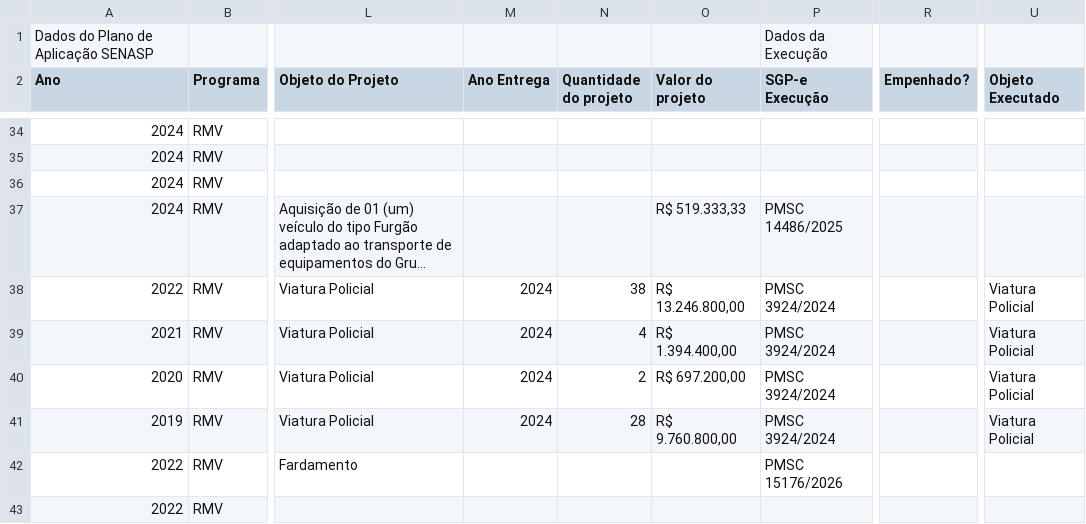
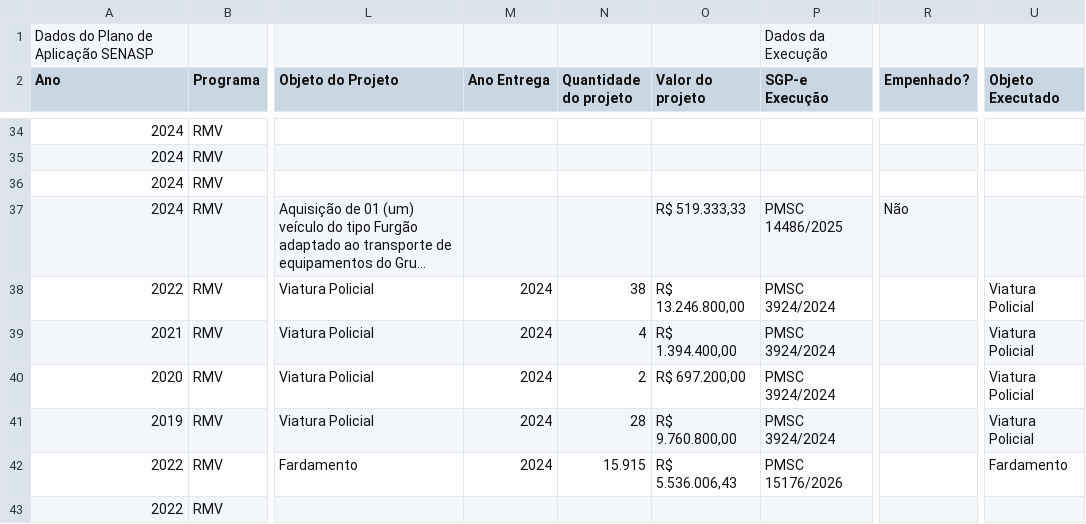
Before and after one commit to 926738-creator/bi-eppm, a CSV file: data.csv, drawn as a sheet; only a part is shown, gaps mark what is left out; long unchanged cells end in …; the diff covers the shown part only; the diff names each change by its address in the sheet, - before the commit and + after, or states it on an @@ line.

```diff
--- a/data.csv
+++ b/data.csv
-R37 (Empenhado?): (empty)
+R37 (Empenhado?): Não
-M42 (Ano Entrega): (empty)
+M42 (Ano Entrega): 2024
-N42 (Quantidade do projeto): (empty)
+N42 (Quantidade do projeto): 15.915
-O42 (Valor do projeto): (empty)
+O42 (Valor do projeto): R$ 5.536.006,43
-U42 (Objeto Executado): (empty)
+U42 (Objeto Executado): Fardamento
```
Also changed, not shown: 16 edited cells elsewhere in this file.
